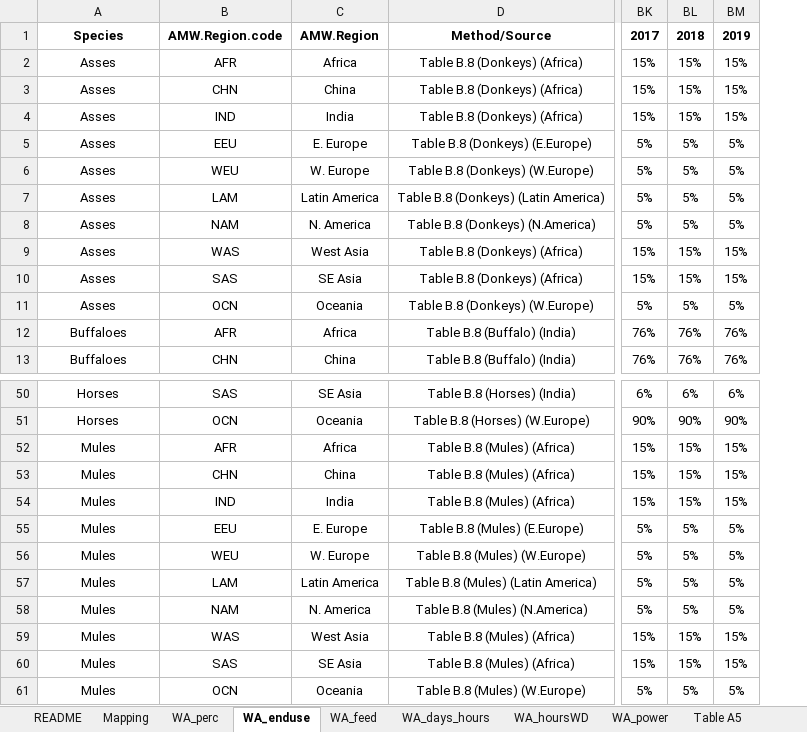
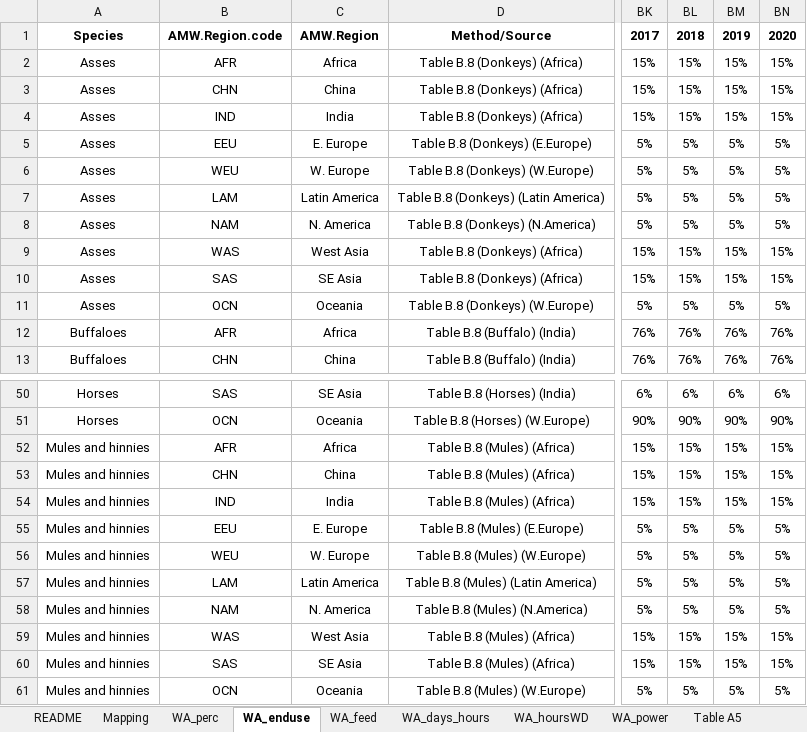
Before and after one commit to EnergyEconomyDecoupling/MWTools, an Excel workbook: inst/extdata/test_data/amw_analysis_data.xlsx, sheet WA_enduse, drawn as a sheet; only a part is shown, gaps mark what is left out; values as stored, in another font and other column widths than the file's, no borders; the diff names each change by its address in the sheet, - before the commit and + after, or states it on an @@ line.

```diff
--- a/inst/extdata/test_data/amw_analysis_data.xlsx (sheet WA_enduse)
+++ b/inst/extdata/test_data/amw_analysis_data.xlsx (sheet WA_enduse)
+column BN, rows 1-13: 2020 | 15% | 15% | 15% | 5% | 5% | 5% | 5% | 15% | 15% | 5% | 76% | 76%; rows 50-61: 6% | 90% | 15% | 15% | 15% | 5% | 5% | 5% | 5% | 15% | 15% | 5%
-A52:A61: Mules
+A52:A61: Mules and hinnies
```
Also changed, not shown: sheet DA%, Regional, Dynamic, sheet WA_perc, sheet WA_power, sheet WA_feed, sheet WA_days_hours, sheet Mapping, 1 more sheet, formulas that keep their value, 33 other files.
